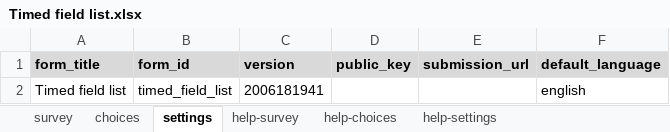
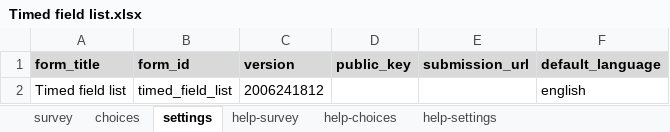
Before and after one commit to surveycto/timed-field-list, an Excel workbook: extras/sample-form/Timed field list.xlsx, sheet settings, drawn as a sheet; values as stored, in another font and other column widths than the file's, no borders; the diff names each change by its address in the sheet, - before the commit and + after, or states it on an @@ line.

```diff
--- a/extras/sample-form/Timed field list.xlsx (sheet settings)
+++ b/extras/sample-form/Timed field list.xlsx (sheet settings)
-C2 (version): 2006181941
+C2 (version): 2006241812
```
Also changed, not shown: sheet survey.
